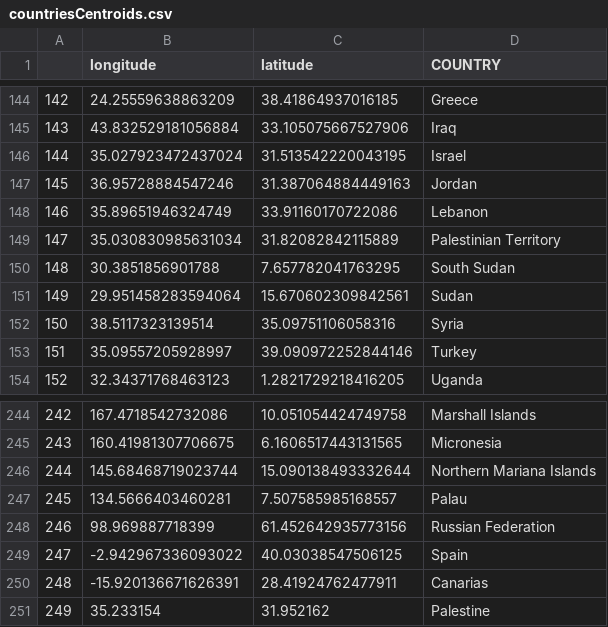
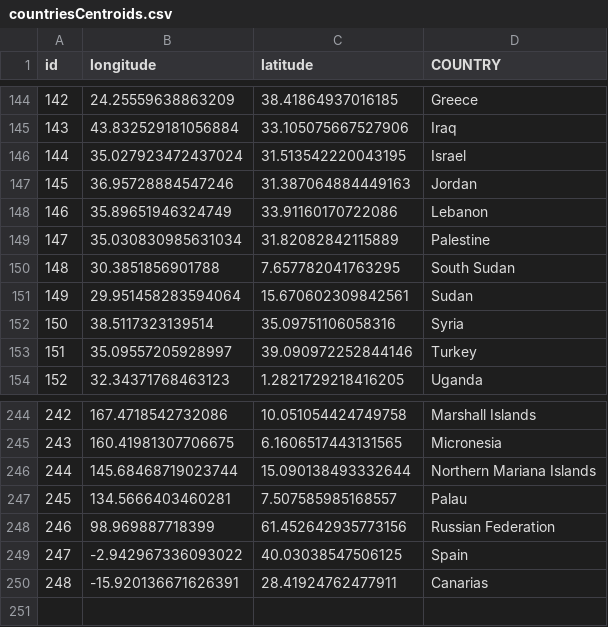
Before and after one commit to Leyla-A/data, a CSV file: countriesCentroids.csv, drawn as a sheet; only a part is shown, gaps mark what is left out; the diff names each change by its address in the sheet, - before the commit and + after, or states it on an @@ line.

Commit message:
update

```diff
--- a/countriesCentroids.csv
+++ b/countriesCentroids.csv
@@ column A (id) renumbered in row 1 @@
-D149 (COUNTRY): Palestinian Territory
+D149 (COUNTRY): Palestine
-row 251: 249 | 35.233154 | 31.952162 | Palestine
```
